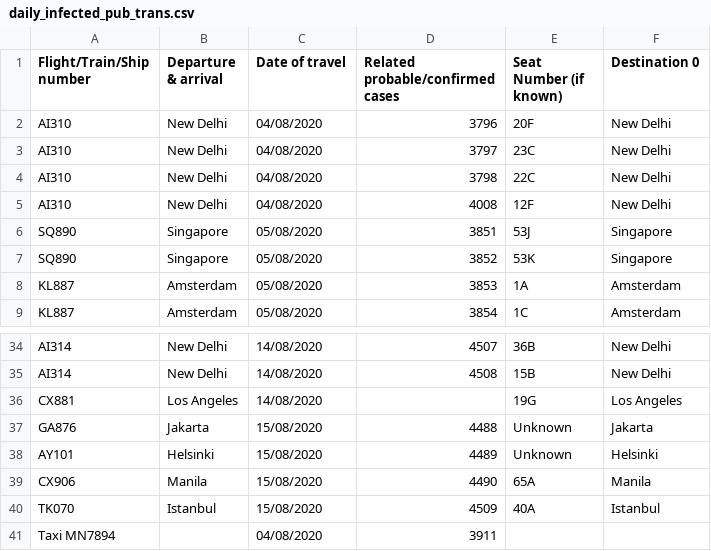
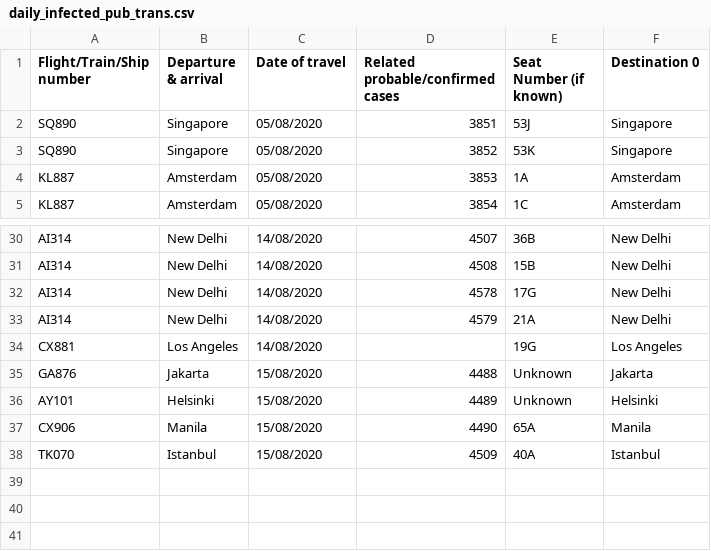
Before and after one commit to jerrypai0809/COVID_19, a CSV file: data/daily_infected_pub_trans.csv, drawn as a sheet; only a part is shown, gaps mark what is left out.

```diff
--- a/data/daily_infected_pub_trans.csv
+++ b/data/daily_infected_pub_trans.csv
@@ -1,6 +1,2 @@
 Flight/Train/Ship number,Departure & arrival,Date of travel,Related probable/confirmed cases,Seat Number (if known),Destination 0
-AI310,New Delhi,04/08/2020,3796,20F,New Delhi
-AI310,New Delhi,04/08/2020,3797,23C,New Delhi
-AI310,New Delhi,04/08/2020,3798,22C,New Delhi
-AI310,New Delhi,04/08/2020,4008,12F,New Delhi
 SQ890,Singapore,05/08/2020,3851,53J,Singapore
@@ -35,2 +31,4 @@ AI314,New Delhi,14/08/2020,4507,36B,New Delhi
 AI314,New Delhi,14/08/2020,4508,15B,New Delhi
+AI314,New Delhi,14/08/2020,4578,17G,New Delhi
+AI314,New Delhi,14/08/2020,4579,21A,New Delhi
 CX881,Los Angeles,14/08/2020,,19G,Los Angeles
@@ -40,2 +38 @@ CX906,Manila,15/08/2020,4490,65A,Manila
 TK070,Istanbul,15/08/2020,4509,40A,Istanbul
-Taxi MN7894,,04/08/2020,3911,,
```
Also changed, not shown: data/daily_cn_cases.csv, 1 other file.
